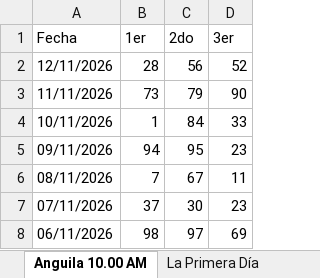
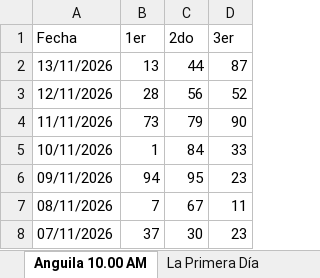
Before and after one commit to 327777/lotopro-rd, an Excel workbook: Loteria ag/Recientes.xlsx, sheet Anguila 10.00 AM, drawn as a sheet; only a part is shown; the shorter side is filled out with more unchanged rows; values as stored, in another font and other column widths than the file's, no borders; the diff names each change by its address in the sheet, - before the commit and + after, or states it on an @@ line.

```diff
--- a/Loteria ag/Recientes.xlsx (sheet Anguila 10.00 AM)
+++ b/Loteria ag/Recientes.xlsx (sheet Anguila 10.00 AM)
+row 2: 13/11/2026 | 13 | 44 | 87
```
Also changed, not shown: 4 other files.
